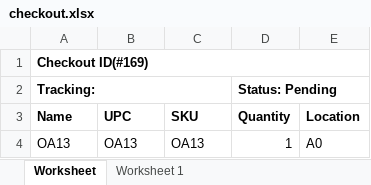
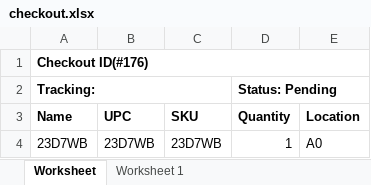
Before and after one commit to que2018/c3, an Excel workbook: admin/assets/file/export/checkout.xlsx, sheet Worksheet, drawn as a sheet; values as stored, in another font and other column widths than the file's, no borders; removed rows and columns are numbered as before the commit, all else as after; the diff names each change by its address in the sheet, - before the commit and + after, or states it on an @@ line.

```diff
--- a/admin/assets/file/export/checkout.xlsx (sheet Worksheet)
+++ b/admin/assets/file/export/checkout.xlsx (sheet Worksheet)
-A1 (Name): Checkout ID(#169)
+A1 (Name): Checkout ID(#176)
-row 4: OA13 | OA13 | OA13 | 1 | A0
+row 4: 23D7WB | 23D7WB | 23D7WB | 1 | A0
```
Also changed, not shown: admin/assets/file/export/checkin.xlsx, admin/assets/file/export/product.xlsx, 22 other files.
